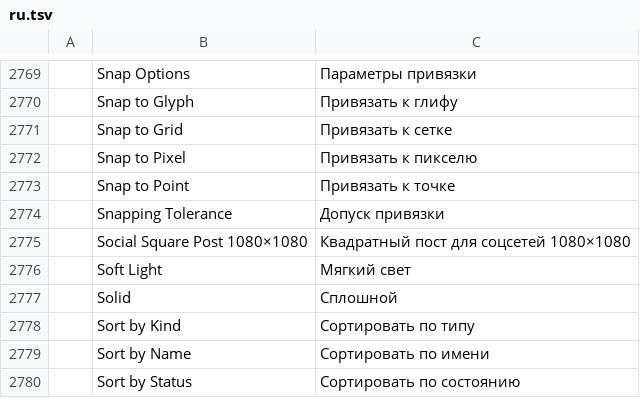
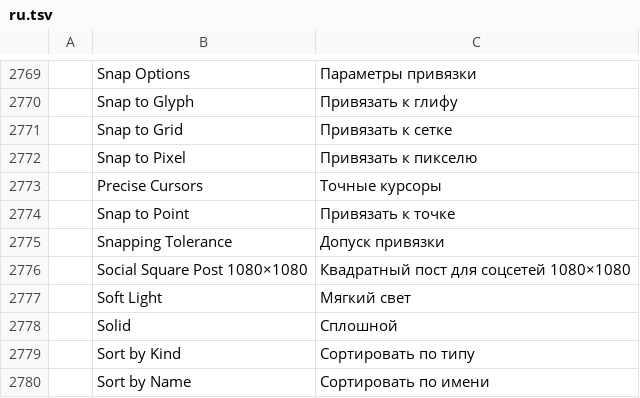
Before and after one commit to 00xJS/vectorcraft, a TSV file: crates/ui-egui/src/i18n/ru.tsv, drawn as a sheet; only a part is shown, gaps mark what is left out; the shorter side is filled out with more unchanged rows; the diff names each change by its address in the sheet, - before the commit and + after, or states it on an @@ line.

```diff
--- a/crates/ui-egui/src/i18n/ru.tsv
+++ b/crates/ui-egui/src/i18n/ru.tsv
+row 2773:  | Precise Cursors | Точные курсоры
```
Also changed, not shown: crates/ui-egui/src/i18n/it.tsv, crates/ui-egui/src/i18n/ja.tsv, 15 other files.
